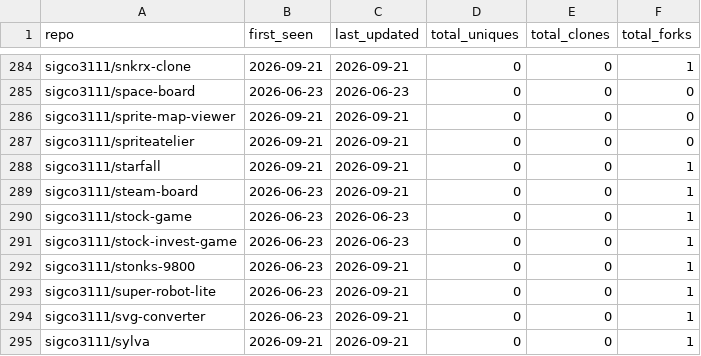
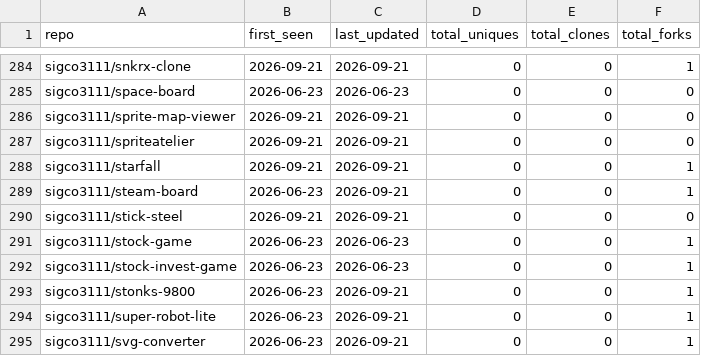
Before and after one commit to sigco3111/Repolis, a CSV file: data/logs/_cumulative.csv, drawn as a sheet; only a part is shown, gaps mark what is left out; the shorter side is filled out with more unchanged rows; the diff names each change by its address in the sheet, - before the commit and + after, or states it on an @@ line.

```diff
--- a/data/logs/_cumulative.csv
+++ b/data/logs/_cumulative.csv
+row 290: sigco3111/stick-steel | 2026-09-21 | 2026-09-21 | 0 | 0 | 0
```
